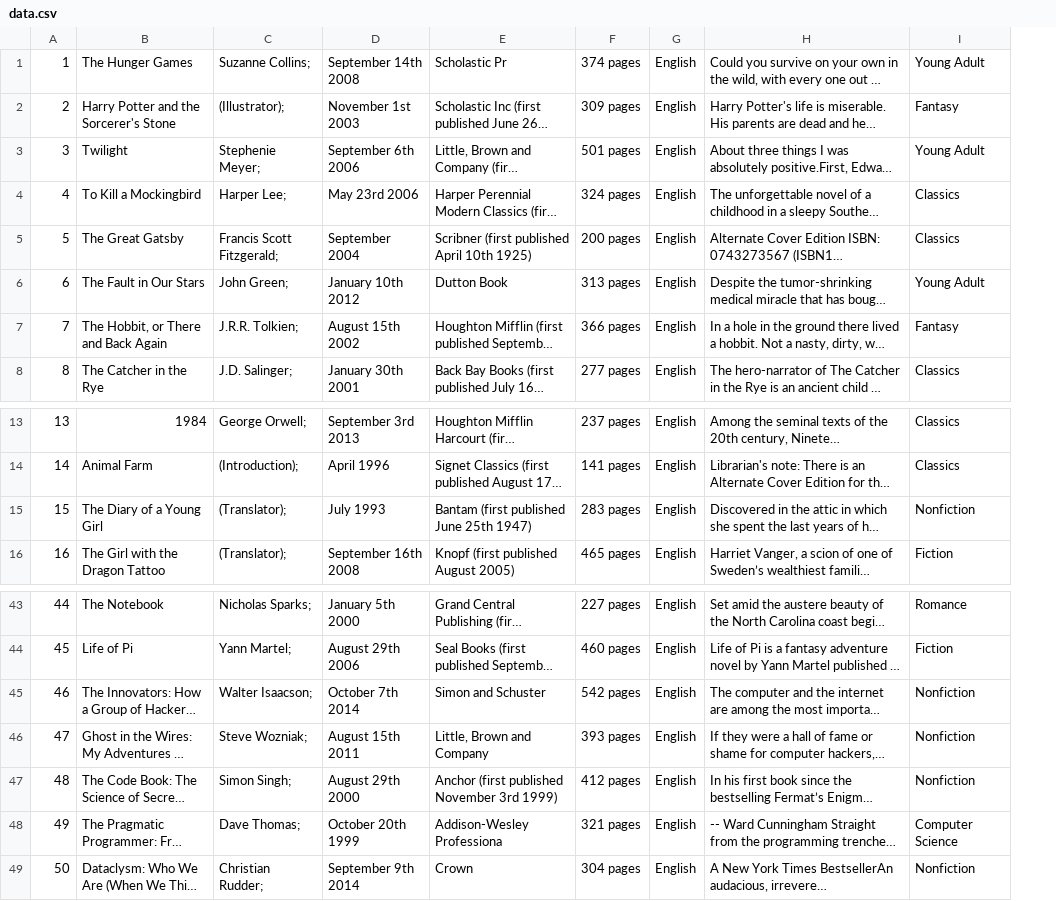
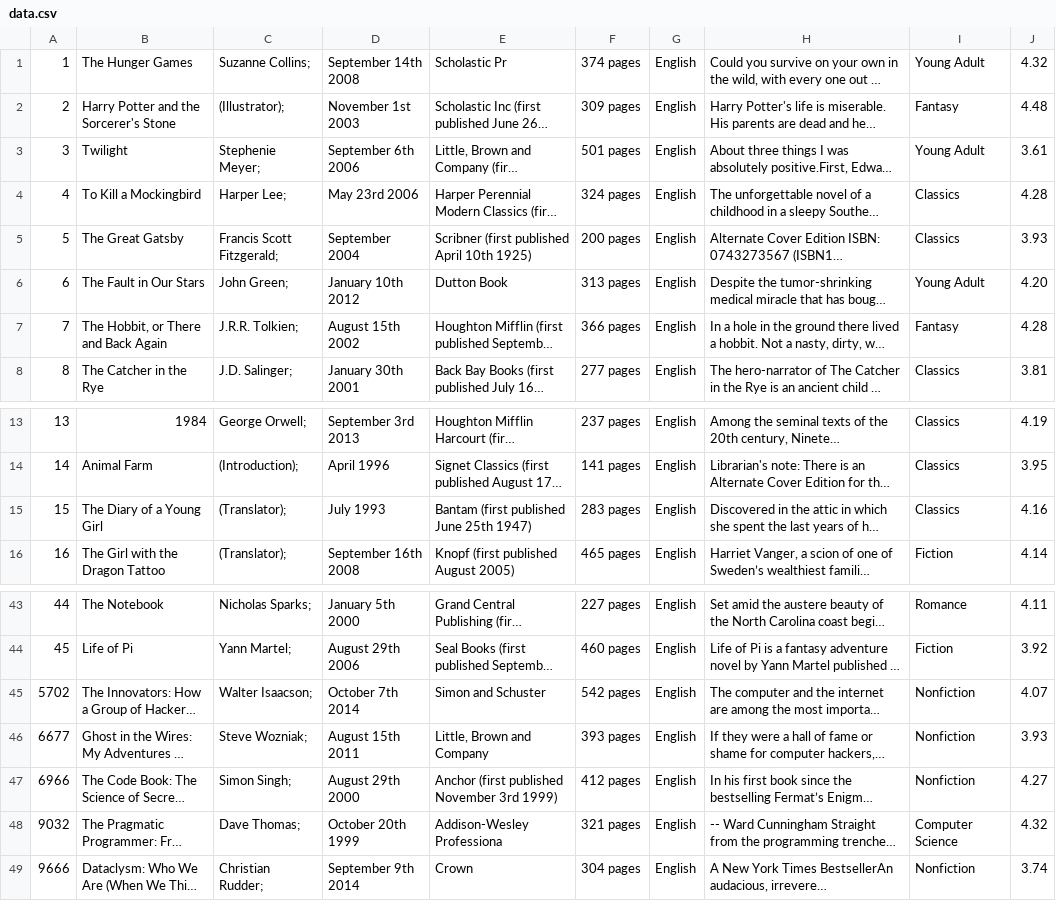
Before and after one commit to madeleinvillegas/Readwell-2.0, a CSV file: pythonProject/data.csv, drawn as a sheet; only a part is shown, gaps mark what is left out; long unchanged cells end in …; the diff names each change by its address in the sheet, - before the commit and + after, or states it on an @@ line.

Commit message:
Connected Somewhat
Still some bugs related to the java part but it should be able to receive the data from the python if you put it in the right directory

```diff
--- a/pythonProject/data.csv
+++ b/pythonProject/data.csv
+column J, rows 1-8: 4.32 | 4.48 | 3.61 | 4.28 | 3.93 | 4.20 | 4.28 | 3.81; rows 13-16: 4.19 | 3.95 | 4.16 | 4.14; rows 43-49: 4.11 | 3.92 | 4.07 | 3.93 | 4.27 | 4.32 | 3.74
-I15: Nonfiction
+I15: Classics
-A45: 46
+A45: 5702
-A46: 47
+A46: 6677
-A47: 48
+A47: 6966
-A48: 49
+A48: 9032
-A49: 50
+A49: 9666
```
Also changed, not shown: 8 other files.
